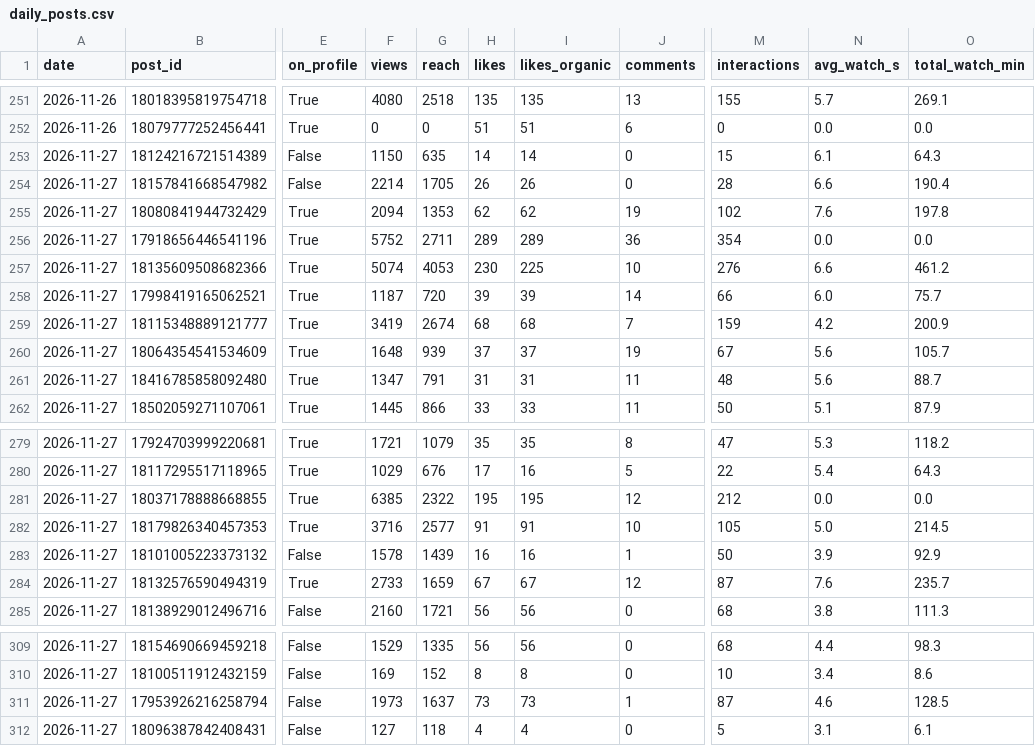
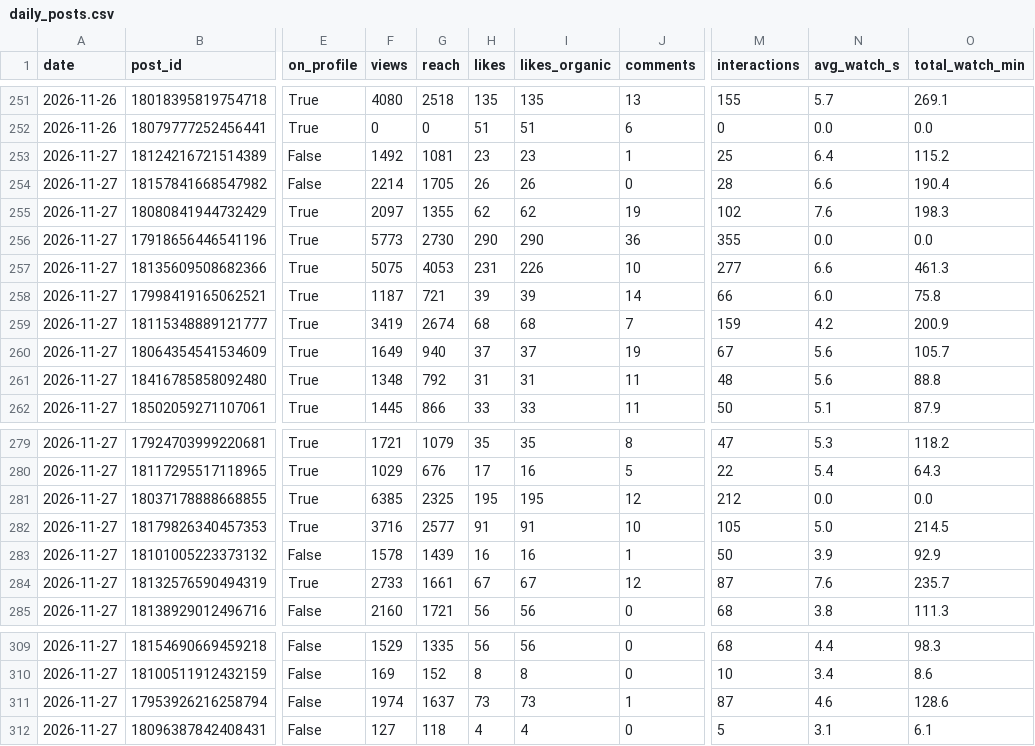
Before and after one commit to bfusting41/lili-portfolio, a CSV file: history/daily_posts.csv, drawn as a sheet; only a part is shown, gaps mark what is left out; the diff covers the shown part only; the diff names each change by its address in the sheet, - before the commit and + after, or states it on an @@ line.

```diff
--- a/history/daily_posts.csv
+++ b/history/daily_posts.csv
-F253 (views): 1150
+F253 (views): 1492
-G253 (reach): 635
+G253 (reach): 1081
-H253 (likes): 14
+H253 (likes): 23
-I253 (likes_organic): 14
+I253 (likes_organic): 23
-J253 (comments): 0
+J253 (comments): 1
-M253 (interactions): 15
+M253 (interactions): 25
-N253 (avg_watch_s): 6.1
+N253 (avg_watch_s): 6.4
-O253 (total_watch_min): 64.3
+O253 (total_watch_min): 115.2
-F255 (views): 2094
+F255 (views): 2097
-G255 (reach): 1353
+G255 (reach): 1355
-O255 (total_watch_min): 197.8
+O255 (total_watch_min): 198.3
-F256 (views): 5752
+F256 (views): 5773
-G256 (reach): 2711
+G256 (reach): 2730
-H256 (likes): 289
+H256 (likes): 290
-I256 (likes_organic): 289
+I256 (likes_organic): 290
-M256 (interactions): 354
+M256 (interactions): 355
-F257 (views): 5074
+F257 (views): 5075
-H257 (likes): 230
+H257 (likes): 231
-I257 (likes_organic): 225
+I257 (likes_organic): 226
-M257 (interactions): 276
+M257 (interactions): 277
-O257 (total_watch_min): 461.2
+O257 (total_watch_min): 461.3
-G258 (reach): 720
+G258 (reach): 721
-O258 (total_watch_min): 75.7
+O258 (total_watch_min): 75.8
-F260 (views): 1648
+F260 (views): 1649
-G260 (reach): 939
+G260 (reach): 940
-F261 (views): 1347
+F261 (views): 1348
-G261 (reach): 791
+G261 (reach): 792
-O261 (total_watch_min): 88.7
+O261 (total_watch_min): 88.8
-G281 (reach): 2322
+G281 (reach): 2325
-G284 (reach): 1659
+G284 (reach): 1661
-F311 (views): 1973
+F311 (views): 1974
-O311 (total_watch_min): 128.5
+O311 (total_watch_min): 128.6
```
Also changed, not shown: 12 edited cells elsewhere in this file, history/daily_account.csv, 2 other files.
